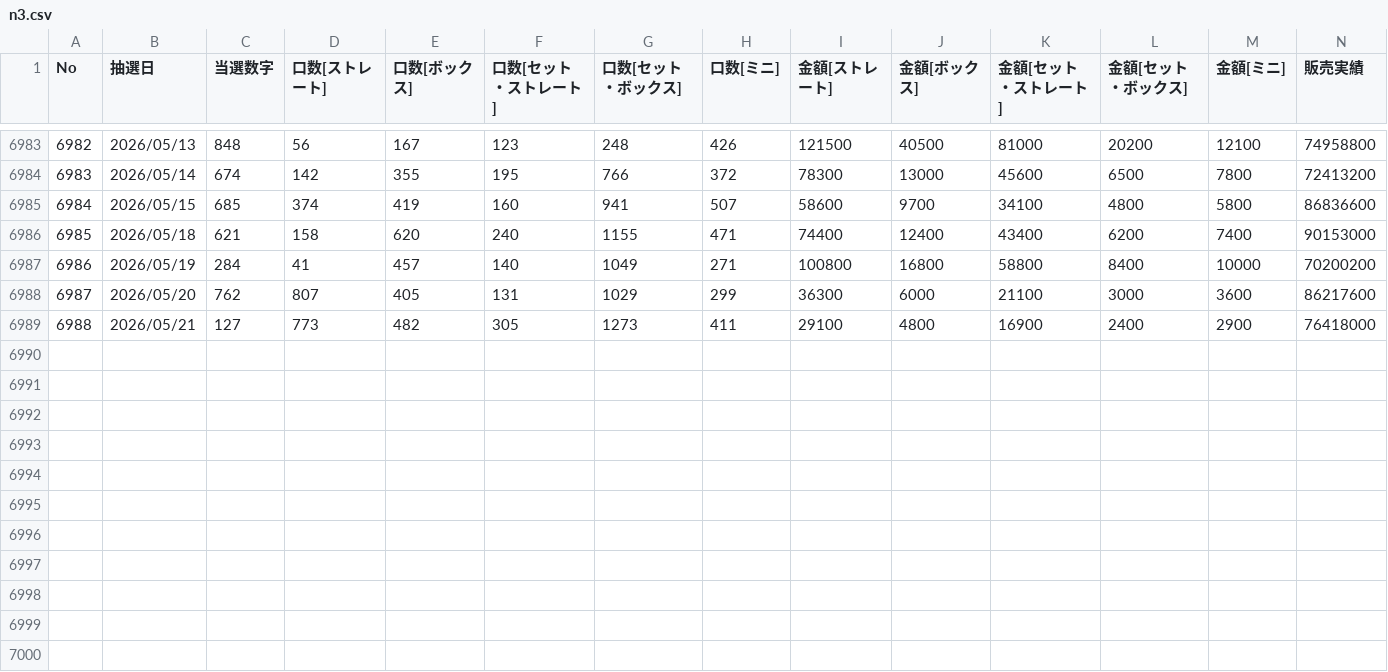
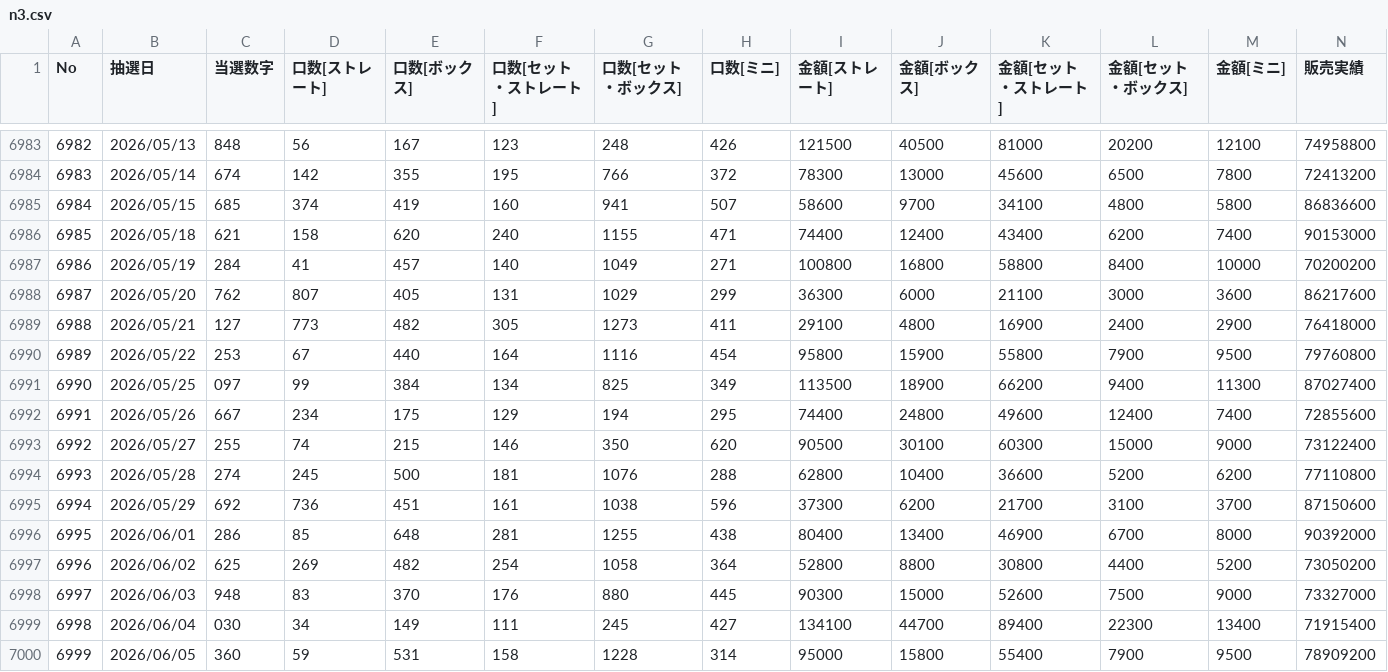
Before and after one commit to masato474/space, a CSV file: data/n3.csv, drawn as a sheet; only a part is shown, gaps mark what is left out; the diff names each change by its address in the sheet, - before the commit and + after, or states it on an @@ line.

Commit message:
update n3.csv

```diff
--- a/data/n3.csv
+++ b/data/n3.csv
+row 6990: 6989 | 2026/05/22 | 253 | 67 | 440 | 164 | 1116 | 454 | 95800 | 15900 | 55800 | 7900 | 9500 | 79760800
+row 6991: 6990 | 2026/05/25 | 097 | 99 | 384 | 134 | 825 | 349 | 113500 | 18900 | 66200 | 9400 | 11300 | 87027400
+row 6992: 6991 | 2026/05/26 | 667 | 234 | 175 | 129 | 194 | 295 | 74400 | 24800 | 49600 | 12400 | 7400 | 72855600
+row 6993: 6992 | 2026/05/27 | 255 | 74 | 215 | 146 | 350 | 620 | 90500 | 30100 | 60300 | 15000 | 9000 | 73122400
+row 6994: 6993 | 2026/05/28 | 274 | 245 | 500 | 181 | 1076 | 288 | 62800 | 10400 | 36600 | 5200 | 6200 | 77110800
+row 6995: 6994 | 2026/05/29 | 692 | 736 | 451 | 161 | 1038 | 596 | 37300 | 6200 | 21700 | 3100 | 3700 | 87150600
+row 6996: 6995 | 2026/06/01 | 286 | 85 | 648 | 281 | 1255 | 438 | 80400 | 13400 | 46900 | 6700 | 8000 | 90392000
+row 6997: 6996 | 2026/06/02 | 625 | 269 | 482 | 254 | 1058 | 364 | 52800 | 8800 | 30800 | 4400 | 5200 | 73050200
+row 6998: 6997 | 2026/06/03 | 948 | 83 | 370 | 176 | 880 | 445 | 90300 | 15000 | 52600 | 7500 | 9000 | 73327000
+row 6999: 6998 | 2026/06/04 | 030 | 34 | 149 | 111 | 245 | 427 | 134100 | 44700 | 89400 | 22300 | 13400 | 71915400
+row 7000: 6999 | 2026/06/05 | 360 | 59 | 531 | 158 | 1228 | 314 | 95000 | 15800 | 55400 | 7900 | 9500 | 78909200
```
